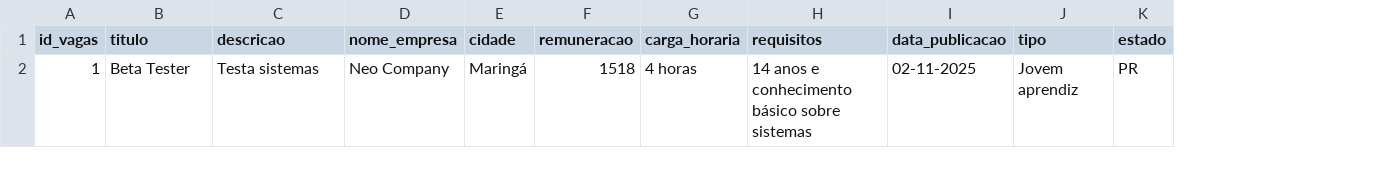
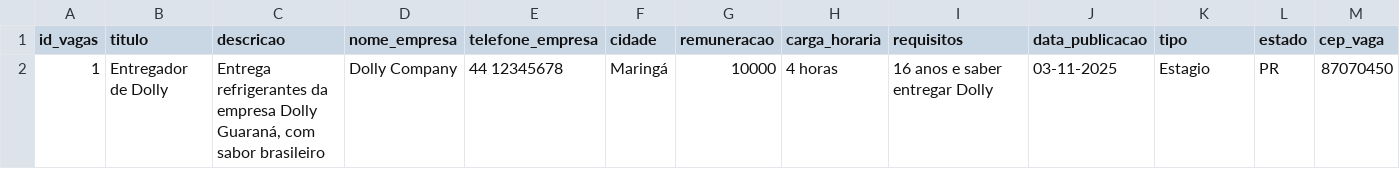
Before and after one commit to ms-mariano/neo-conexao, a CSV file: data/vagas.csv, drawn as a sheet; addresses are those after the commit; the diff names each change by its address in the sheet, - before the commit and + after, or states it on an @@ line.

```diff
--- a/data/vagas.csv
+++ b/data/vagas.csv
+column E (telefone_empresa), row 2: 44 12345678
+column M (cep_vaga), row 2: 87070450
-B2 (titulo): Beta Tester
+B2 (titulo): Entregador de Dolly
-C2 (descricao): Testa sistemas
+C2 (descricao): Entrega refrigerantes da empresa Dolly Guaraná, com sabor brasileiro
-D2 (nome_empresa): Neo Company
+D2 (nome_empresa): Dolly Company
-G2 (remuneracao): 1518
+G2 (remuneracao): 10000
-I2 (requisitos): 14 anos e conhecimento básico sobre sistemas
+I2 (requisitos): 16 anos e saber entregar Dolly
-J2 (data_publicacao): 02-11-2025
+J2 (data_publicacao): 03-11-2025
-K2 (tipo): Jovem aprendiz
+K2 (tipo): Estagio
```
Also changed, not shown: data/alunos.csv, data/blog.csv, 23 other files.
